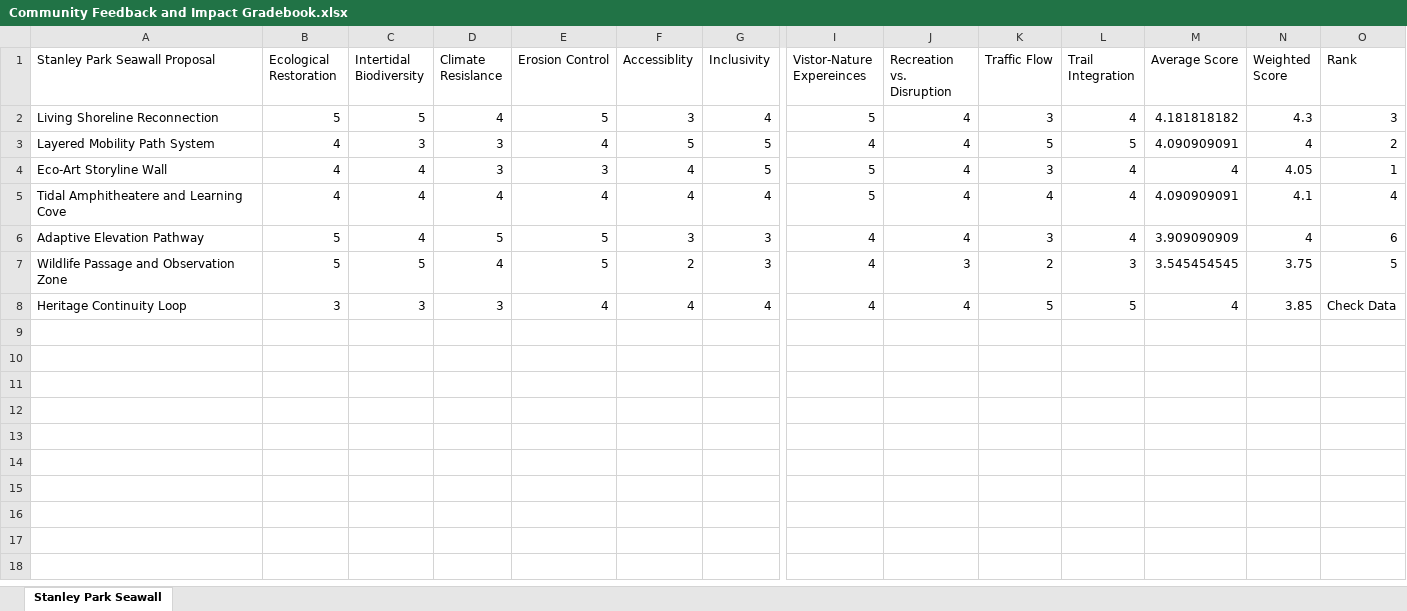
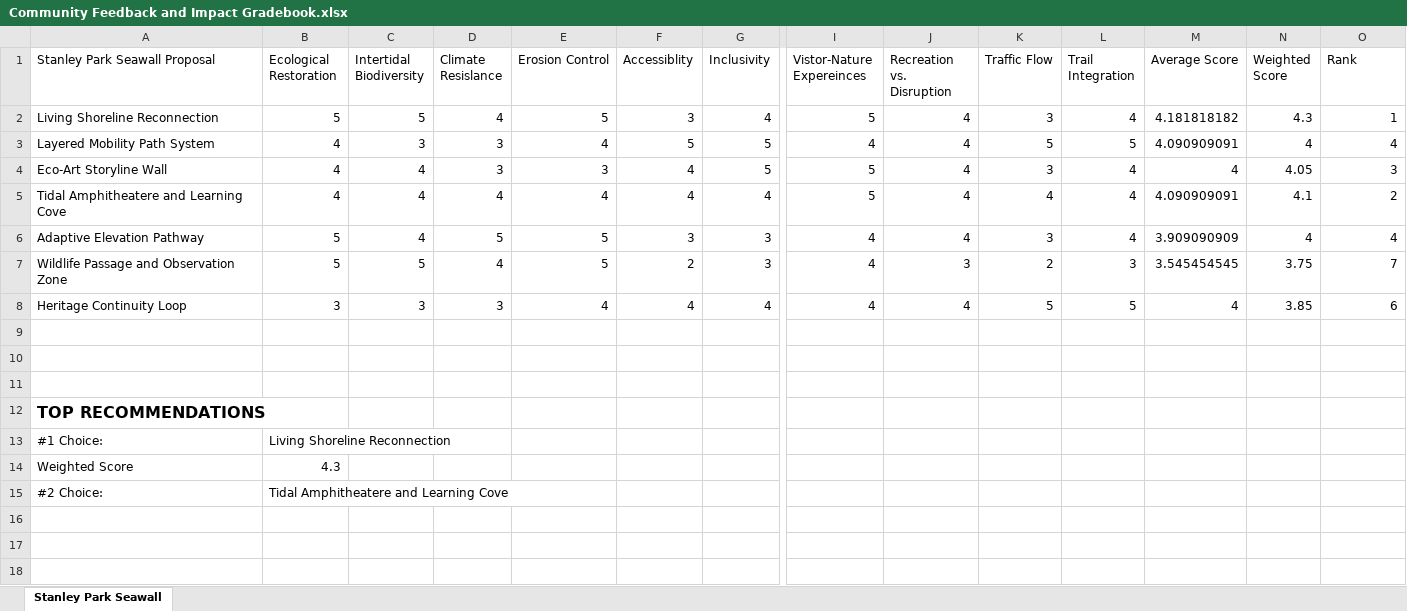
Before and after one commit to cheyannerichardson/fcc-excel-data-analysis-projects, an Excel workbook: gradebookproject/Community Feedback and Impact Gradebook.xlsx, sheet Stanley Park Seawall, drawn as a sheet; only a part is shown, gaps mark what is left out; values as stored, in another font and other column widths than the file's, no borders; charts and pictures not drawn; rows hold the shown columns only; the diff names each change by its address in the sheet, - before the commit and + after, or states it on an @@ line.

```diff
--- a/gradebookproject/Community Feedback and Impact Gradebook.xlsx (sheet Stanley Park Seawall)
+++ b/gradebookproject/Community Feedback and Impact Gradebook.xlsx (sheet Stanley Park Seawall)
-O2 (Rank): 3
+O2 (Rank): 1
-O3 (Rank): 2
+O3 (Rank): 4
-O4 (Rank): 1
+O4 (Rank): 3
-O5 (Rank): 4
+O5 (Rank): 2
-O6 (Rank): 6
+O6 (Rank): 4
-O7 (Rank): 5
+O7 (Rank): 7
-O8 (Rank): Check Data
+O8 (Rank): 6
-A12 (Stanley Park Seawall Proposal): (empty)
+A12 (Stanley Park Seawall Proposal): TOP RECOMMENDATIONS
-row 13: (empty)
+row 13: #1 Choice: | Living Shoreline Reconnection
-row 14: (empty)
+row 14: Weighted Score | 4.3
-row 15: (empty)
+row 15: #2 Choice: | Tidal Amphitheatere and Learning Cove
```
Also changed, not shown: charts or pictures, 1 other file.
